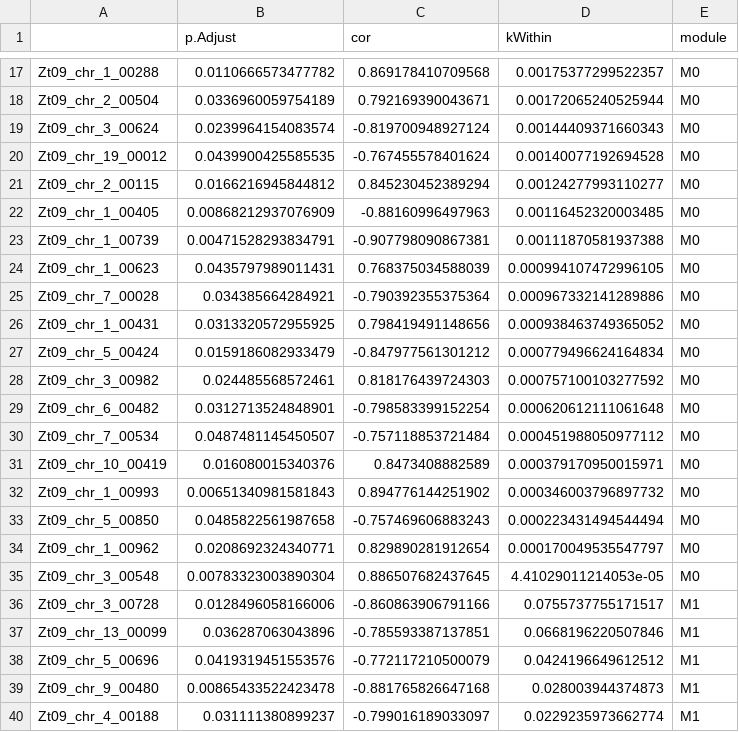
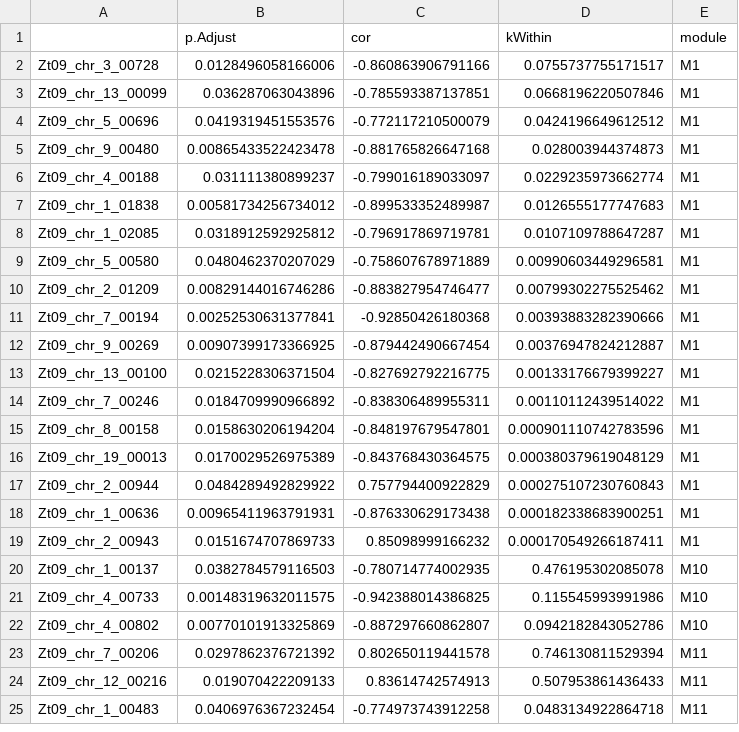
Before and after one commit to tgoodisman/Z.tritici-co-expression-project-2022-v2, a CSV file: Tables/gene_significance/stage_B/necrosis_B.csv, drawn as a sheet; only a part is shown, gaps mark what is left out; the shorter side is filled out with more unchanged rows; the diff covers the shown part only.

```diff
--- a/Tables/gene_significance/stage_B/necrosis_B.csv
+++ b/Tables/gene_significance/stage_B/necrosis_B.csv
@@ -17,20 +2 @@
-"Zt09_chr_1_00288",0.0110666573477782,0.869178410709568,0.00175377299522357,"M0"
-"Zt09_chr_2_00504",0.0336960059754189,0.792169390043671,0.00172065240525944,"M0"
-"Zt09_chr_3_00624",0.0239964154083574,-0.819700948927124,0.00144409371660343,"M0"
-"Zt09_chr_19_00012",0.0439900425585535,-0.767455578401624,0.00140077192694528,"M0"
-"Zt09_chr_2_00115",0.0166216945844812,0.845230452389294,0.00124277993110277,"M0"
-"Zt09_chr_1_00405",0.00868212937076909,-0.88160996497963,0.00116452320003485,"M0"
-"Zt09_chr_1_00739",0.00471528293834791,-0.907798090867381,0.00111870581937388,"M0"
-"Zt09_chr_1_00623",0.0435797989011431,0.768375034588039,0.000994107472996105,"M0"
-"Zt09_chr_7_00028",0.034385664284921,-0.790392355375364,0.000967332141289886,"M0"
-"Zt09_chr_1_00431",0.0313320572955925,0.798419491148656,0.000938463749365052,"M0"
-"Zt09_chr_5_00424",0.0159186082933479,-0.847977561301212,0.000779496624164834,"M0"
-"Zt09_chr_3_00982",0.024485568572461,0.818176439724303,0.000757100103277592,"M0"
-"Zt09_chr_6_00482",0.0312713524848901,-0.798583399152254,0.000620612111061648,"M0"
-"Zt09_chr_7_00534",0.0487481145450507,-0.757118853721484,0.000451988050977112,"M0"
-"Zt09_chr_10_00419",0.016080015340376,0.8473408882589,0.000379170950015971,"M0"
-"Zt09_chr_1_00993",0.00651340981581843,0.894776144251902,0.000346003796897732,"M0"
-"Zt09_chr_5_00850",0.0485822561987658,-0.757469606883243,0.000223431494544494,"M0"
-"Zt09_chr_1_00962",0.0208692324340771,0.829890281912654,0.000170049535547797,"M0"
-"Zt09_chr_3_00548",0.00783323003890304,0.886507682437645,4.41029011214053e-05,"M0"
 "Zt09_chr_3_00728",0.0128496058166006,-0.860863906791166,0.0755737755171517,"M1"
```
Also changed, not shown: 15 removed rows elsewhere in this file, Tables/gene_significance/stage_A/necrosis_A.csv, Tables/gene_significance/stage_C/necrosis_C.csv, 38 other files.
